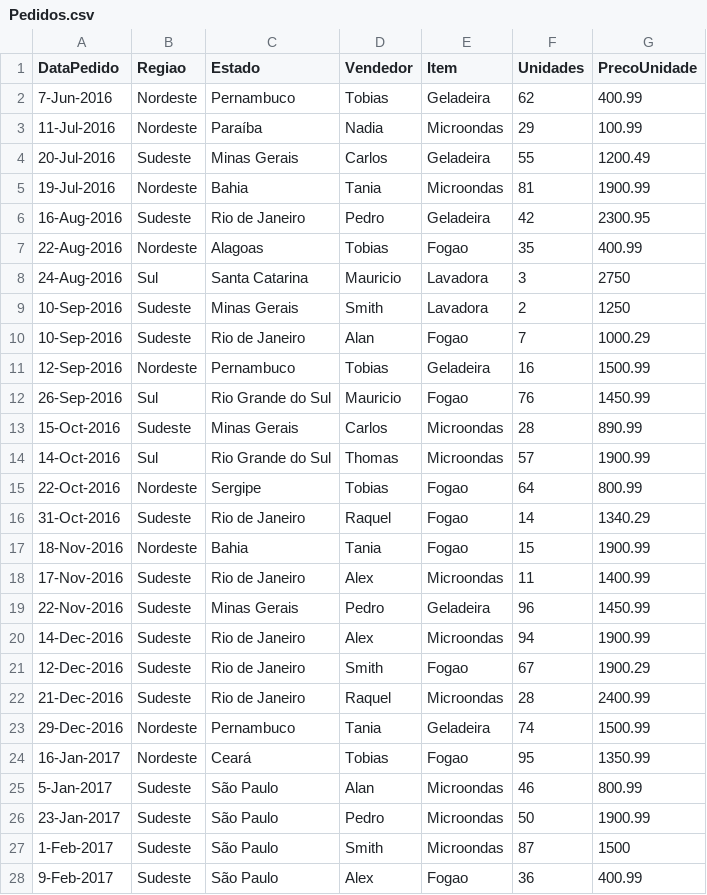
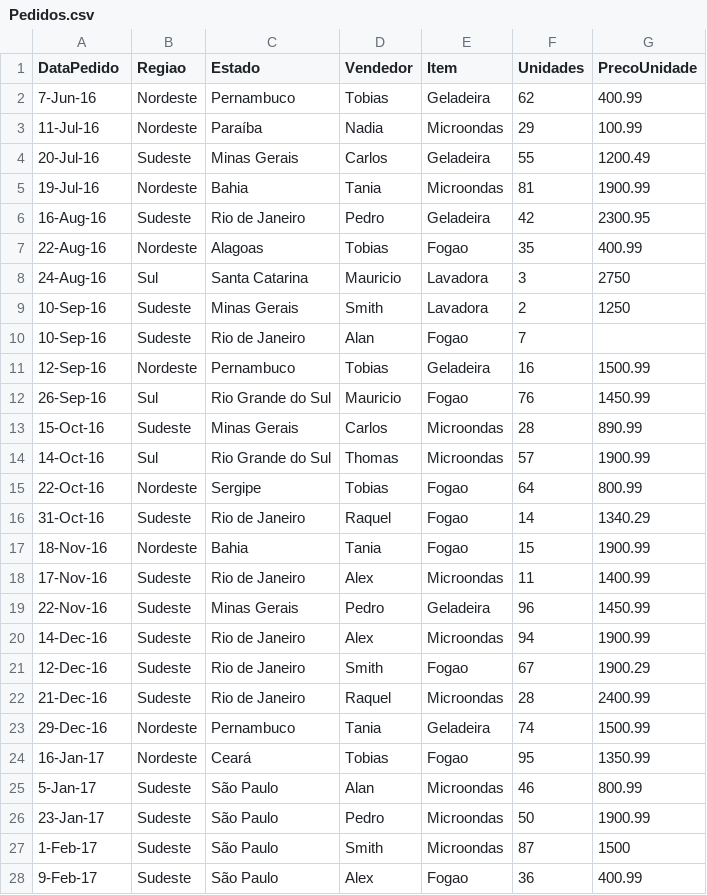
Before and after one commit to LuanzeraX/3SIF-ProjectDilan, a CSV file: PastaDocumentosProjeot/Pedidos.csv, drawn as a sheet; only a part is shown; the diff covers the shown part only.

Commit message:
inclusao de exercicios de teste de software e revisao da base de teste de pedidos

```diff
--- a/PastaDocumentosProjeot/Pedidos.csv
+++ b/PastaDocumentosProjeot/Pedidos.csv
@@ -1,28 +1,28 @@
 DataPedido,Regiao,Estado,Vendedor,Item,Unidades,PrecoUnidade
-7-Jun-2016,Nordeste,Pernambuco,Tobias,Geladeira,62,400.99
-11-Jul-2016,Nordeste,Paraíba,Nadia,Microondas,29,100.99
-20-Jul-2016,Sudeste,Minas Gerais,Carlos,Geladeira,55,1200.49
-19-Jul-2016,Nordeste,Bahia,Tania,Microondas,81,1900.99
-16-Aug-2016,Sudeste,Rio de Janeiro,Pedro,Geladeira,42,2300.95
-22-Aug-2016,Nordeste,Alagoas,Tobias,Fogao,35,400.99
-24-Aug-2016,Sul,Santa Catarina,Mauricio,Lavadora,3,2750
-10-Sep-2016,Sudeste,Minas Gerais,Smith,Lavadora,2,1250
-10-Sep-2016,Sudeste,Rio de Janeiro,Alan,Fogao,7,1000.29
-12-Sep-2016,Nordeste,Pernambuco,Tobias,Geladeira,16,1500.99
-26-Sep-2016,Sul,Rio Grande do Sul,Mauricio,Fogao,76,1450.99
-15-Oct-2016,Sudeste,Minas Gerais,Carlos,Microondas,28,890.99
-14-Oct-2016,Sul,Rio Grande do Sul,Thomas,Microondas,57,1900.99
-22-Oct-2016,Nordeste,Sergipe,Tobias,Fogao,64,800.99
-31-Oct-2016,Sudeste,Rio de Janeiro,Raquel,Fogao,14,1340.29
-18-Nov-2016,Nordeste,Bahia,Tania,Fogao,15,1900.99
-17-Nov-2016,Sudeste,Rio de Janeiro,Alex,Microondas,11,1400.99
-22-Nov-2016,Sudeste,Minas Gerais,Pedro,Geladeira,96,1450.99
-14-Dec-2016,Sudeste,Rio de Janeiro,Alex,Microondas,94,1900.99
-12-Dec-2016,Sudeste,Rio de Janeiro,Smith,Fogao,67,1900.29
-21-Dec-2016,Sudeste,Rio de Janeiro,Raquel,Microondas,28,2400.99
-29-Dec-2016,Nordeste,Pernambuco,Tania,Geladeira,74,1500.99
-16-Jan-2017,Nordeste,Ceará,Tobias,Fogao,95,1350.99
-5-Jan-2017,Sudeste,São Paulo,Alan,Microondas,46,800.99
-23-Jan-2017,Sudeste,São Paulo,Pedro,Microondas,50,1900.99
-1-Feb-2017,Sudeste,São Paulo,Smith,Microondas,87,1500
-9-Feb-2017,Sudeste,São Paulo,Alex,Fogao,36,400.99
+7-Jun-16,Nordeste,Pernambuco,Tobias,Geladeira,62,400.99
+11-Jul-16,Nordeste,Paraíba,Nadia,Microondas,29,100.99
+20-Jul-16,Sudeste,Minas Gerais,Carlos,Geladeira,55,1200.49
+19-Jul-16,Nordeste,Bahia,Tania,Microondas,81,1900.99
+16-Aug-16,Sudeste,Rio de Janeiro,Pedro,Geladeira,42,2300.95
+22-Aug-16,Nordeste,Alagoas,Tobias,Fogao,35,400.99
+24-Aug-16,Sul,Santa Catarina,Mauricio,Lavadora,3,2750
+10-Sep-16,Sudeste,Minas Gerais,Smith,Lavadora,2,1250
+10-Sep-16,Sudeste,Rio de Janeiro,Alan,Fogao,7,
+12-Sep-16,Nordeste,Pernambuco,Tobias,Geladeira,16,1500.99
+26-Sep-16,Sul,Rio Grande do Sul,Mauricio,Fogao,76,1450.99
+15-Oct-16,Sudeste,Minas Gerais,Carlos,Microondas,28,890.99
+14-Oct-16,Sul,Rio Grande do Sul,Thomas,Microondas,57,1900.99
+22-Oct-16,Nordeste,Sergipe,Tobias,Fogao,64,800.99
+31-Oct-16,Sudeste,Rio de Janeiro,Raquel,Fogao,14,1340.29
+18-Nov-16,Nordeste,Bahia,Tania,Fogao,15,1900.99
+17-Nov-16,Sudeste,Rio de Janeiro,Alex,Microondas,11,1400.99
+22-Nov-16,Sudeste,Minas Gerais,Pedro,Geladeira,96,1450.99
+14-Dec-16,Sudeste,Rio de Janeiro,Alex,Microondas,94,1900.99
+12-Dec-16,Sudeste,Rio de Janeiro,Smith,Fogao,67,1900.29
+21-Dec-16,Sudeste,Rio de Janeiro,Raquel,Microondas,28,2400.99
+29-Dec-16,Nordeste,Pernambuco,Tania,Geladeira,74,1500.99
+16-Jan-17,Nordeste,Ceará,Tobias,Fogao,95,1350.99
+5-Jan-17,Sudeste,São Paulo,Alan,Microondas,46,800.99
+23-Jan-17,Sudeste,São Paulo,Pedro,Microondas,50,1900.99
+1-Feb-17,Sudeste,São Paulo,Smith,Microondas,87,1500
+9-Feb-17,Sudeste,São Paulo,Alex,Fogao,36,400.99
```
Also changed, not shown: 16 edited cells elsewhere in this file, 2 other files.
